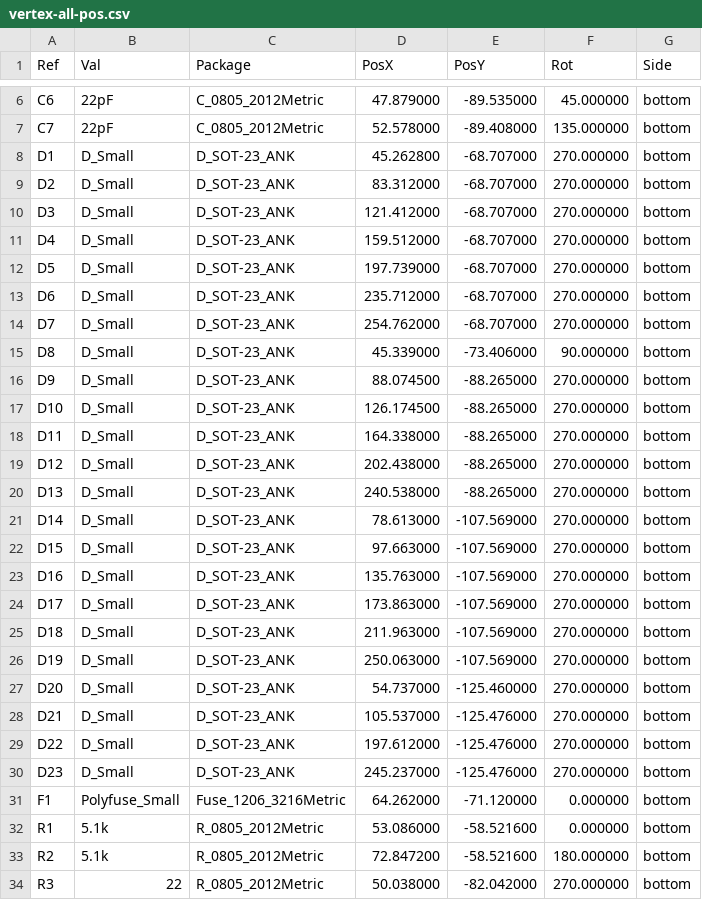
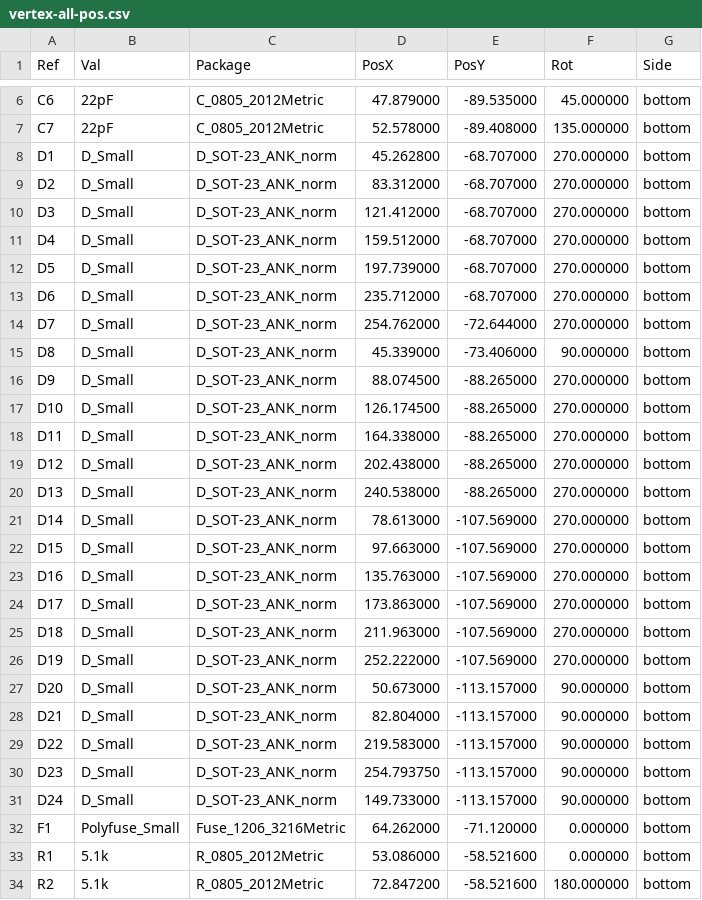
Before and after one commit to kb-elmo/Vertex, a CSV file: pcb/vertex-all-pos.csv, drawn as a sheet; only a part is shown, gaps mark what is left out; the shorter side is filled out with more unchanged rows.

```diff
--- a/pcb/vertex-all-pos.csv
+++ b/pcb/vertex-all-pos.csv
@@ -7,25 +7,26 @@ Ref,Val,Package,PosX,PosY,Rot,Side
 "C7","22pF","C_0805_2012Metric",52.578000,-89.408000,135.000000,bottom
-"D1","D_Small","D_SOT-23_ANK",45.262800,-68.707000,270.000000,bottom
-"D2","D_Small","D_SOT-23_ANK",83.312000,-68.707000,270.000000,bottom
-"D3","D_Small","D_SOT-23_ANK",121.412000,-68.707000,270.000000,bottom
-"D4","D_Small","D_SOT-23_ANK",159.512000,-68.707000,270.000000,bottom
-"D5","D_Small","D_SOT-23_ANK",197.739000,-68.707000,270.000000,bottom
-"D6","D_Small","D_SOT-23_ANK",235.712000,-68.707000,270.000000,bottom
-"D7","D_Small","D_SOT-23_ANK",254.762000,-68.707000,270.000000,bottom
-"D8","D_Small","D_SOT-23_ANK",45.339000,-73.406000,90.000000,bottom
-"D9","D_Small","D_SOT-23_ANK",88.074500,-88.265000,270.000000,bottom
-"D10","D_Small","D_SOT-23_ANK",126.174500,-88.265000,270.000000,bottom
-"D11","D_Small","D_SOT-23_ANK",164.338000,-88.265000,270.000000,bottom
-"D12","D_Small","D_SOT-23_ANK",202.438000,-88.265000,270.000000,bottom
-"D13","D_Small","D_SOT-23_ANK",240.538000,-88.265000,270.000000,bottom
-"D14","D_Small","D_SOT-23_ANK",78.613000,-107.569000,270.000000,bottom
-"D15","D_Small","D_SOT-23_ANK",97.663000,-107.569000,270.000000,bottom
-"D16","D_Small","D_SOT-23_ANK",135.763000,-107.569000,270.000000,bottom
-"D17","D_Small","D_SOT-23_ANK",173.863000,-107.569000,270.000000,bottom
-"D18","D_Small","D_SOT-23_ANK",211.963000,-107.569000,270.000000,bottom
-"D19","D_Small","D_SOT-23_ANK",250.063000,-107.569000,270.000000,bottom
-"D20","D_Small","D_SOT-23_ANK",54.737000,-125.460000,270.000000,bottom
-"D21","D_Small","D_SOT-23_ANK",105.537000,-125.476000,270.000000,bottom
-"D22","D_Small","D_SOT-23_ANK",197.612000,-125.476000,270.000000,bottom
-"D23","D_Small","D_SOT-23_ANK",245.237000,-125.476000,270.000000,bottom
+"D1","D_Small","D_SOT-23_ANK_norm",45.262800,-68.707000,270.000000,bottom
+"D2","D_Small","D_SOT-23_ANK_norm",83.312000,-68.707000,270.000000,bottom
+"D3","D_Small","D_SOT-23_ANK_norm",121.412000,-68.707000,270.000000,bottom
+"D4","D_Small","D_SOT-23_ANK_norm",159.512000,-68.707000,270.000000,bottom
+"D5","D_Small","D_SOT-23_ANK_norm",197.739000,-68.707000,270.000000,bottom
+"D6","D_Small","D_SOT-23_ANK_norm",235.712000,-68.707000,270.000000,bottom
+"D7","D_Small","D_SOT-23_ANK_norm",254.762000,-72.644000,270.000000,bottom
+"D8","D_Small","D_SOT-23_ANK_norm",45.339000,-73.406000,90.000000,bottom
+"D9","D_Small","D_SOT-23_ANK_norm",88.074500,-88.265000,270.000000,bottom
+"D10","D_Small","D_SOT-23_ANK_norm",126.174500,-88.265000,270.000000,bottom
+"D11","D_Small","D_SOT-23_ANK_norm",164.338000,-88.265000,270.000000,bottom
+"D12","D_Small","D_SOT-23_ANK_norm",202.438000,-88.265000,270.000000,bottom
+"D13","D_Small","D_SOT-23_ANK_norm",240.538000,-88.265000,270.000000,bottom
+"D14","D_Small","D_SOT-23_ANK_norm",78.613000,-107.569000,270.000000,bottom
+"D15","D_Small","D_SOT-23_ANK_norm",97.663000,-107.569000,270.000000,bottom
+"D16","D_Small","D_SOT-23_ANK_norm",135.763000,-107.569000,270.000000,bottom
+"D17","D_Small","D_SOT-23_ANK_norm",173.863000,-107.569000,270.000000,bottom
+"D18","D_Small","D_SOT-23_ANK_norm",211.963000,-107.569000,270.000000,bottom
+"D19","D_Small","D_SOT-23_ANK_norm",252.222000,-107.569000,270.000000,bottom
+"D20","D_Small","D_SOT-23_ANK_norm",50.673000,-113.157000,90.000000,bottom
+"D21","D_Small","D_SOT-23_ANK_norm",82.804000,-113.157000,90.000000,bottom
+"D22","D_Small","D_SOT-23_ANK_norm",219.583000,-113.157000,90.000000,bottom
+"D23","D_Small","D_SOT-23_ANK_norm",254.793750,-113.157000,90.000000,bottom
+"D24","D_Small","D_SOT-23_ANK_norm",149.733000,-113.157000,90.000000,bottom
 "F1","Polyfuse_Small","Fuse_1206_3216Metric",64.262000,-71.120000,0.000000,bottom
```
Also changed, not shown: pcb/fab/vertex_bom_jlc.csv, pcb/fab/vertex_cpl_jlc.csv, 25 other files.
